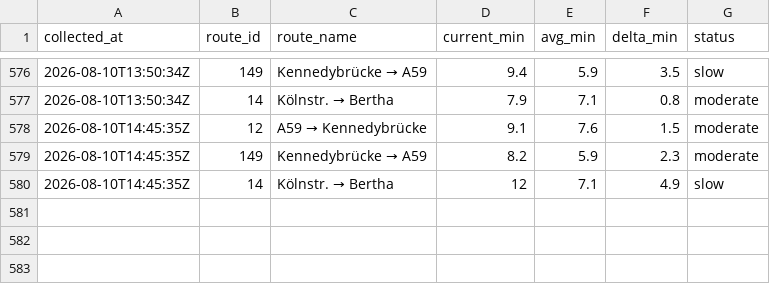
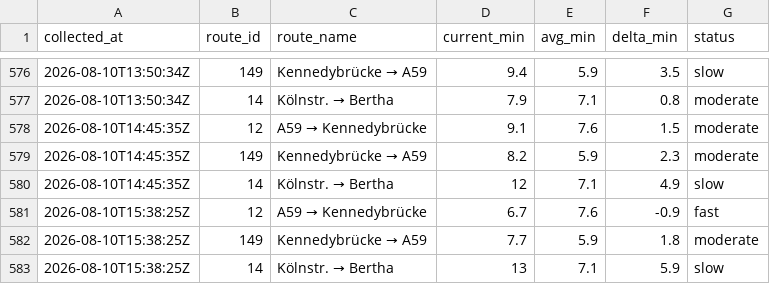
Before and after one commit to mapled/bonn-delays, a CSV file: data/miv_2026-08.csv, drawn as a sheet; only a part is shown, gaps mark what is left out; the diff names each change by its address in the sheet, - before the commit and + after, or states it on an @@ line.

```diff
--- a/data/miv_2026-08.csv
+++ b/data/miv_2026-08.csv
+row 581: 2026-08-10T15:38:25Z | 12 | A59 → Kennedybrücke | 6.7 | 7.6 | -0.9 | fast
+row 582: 2026-08-10T15:38:25Z | 149 | Kennedybrücke → A59 | 7.7 | 5.9 | 1.8 | moderate
+row 583: 2026-08-10T15:38:25Z | 14 | Kölnstr. → Bertha | 13 | 7.1 | 5.9 | slow
```
Also changed, not shown: 2 other files.
